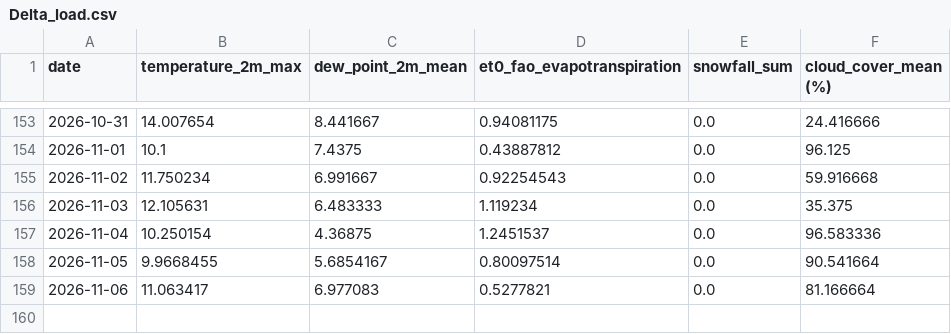
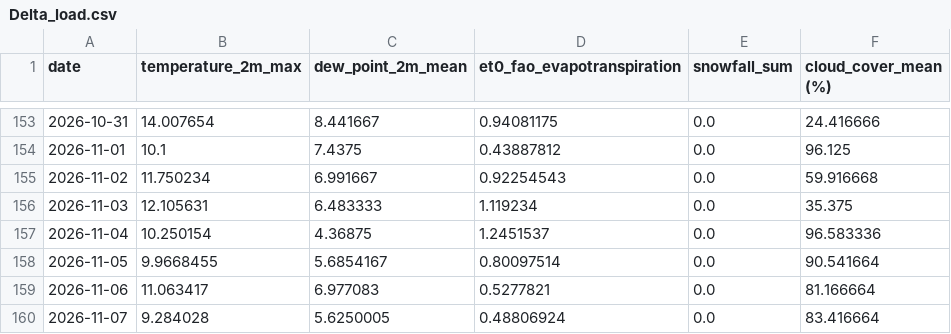
Before and after one commit to nitheshsrb/Fundamentals, a CSV file: weather_data/data/Delta_load.csv, drawn as a sheet; only a part is shown, gaps mark what is left out.

```diff
--- a/weather_data/data/Delta_load.csv
+++ b/weather_data/data/Delta_load.csv
@@ -159 +159,2 @@ date,temperature_2m_max,dew_point_2m_mean,et0_fao_evapotranspiration,snowfall_su
 2026-11-06,11.063417,6.977083,0.5277821,0.0,81.166664
+2026-11-07,9.284028,5.6250005,0.48806924,0.0,83.416664
```
Also changed, not shown: weather_data/data/Feature_engineered_data.csv, weather_data/data/Historic_predictions.csv, 3 other files.
